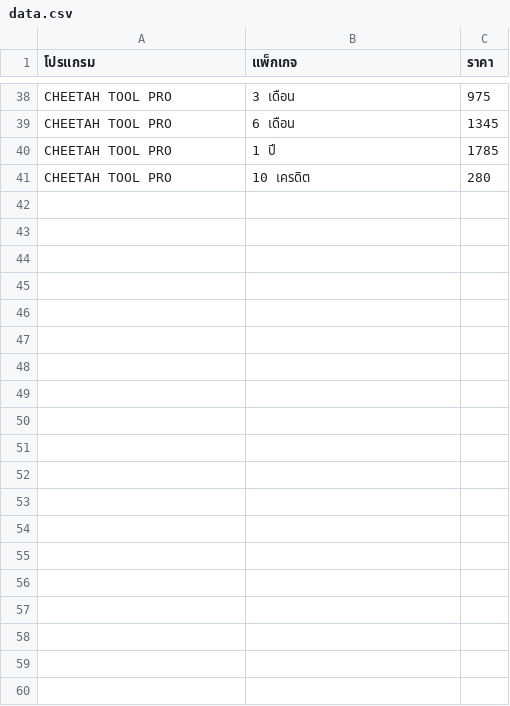
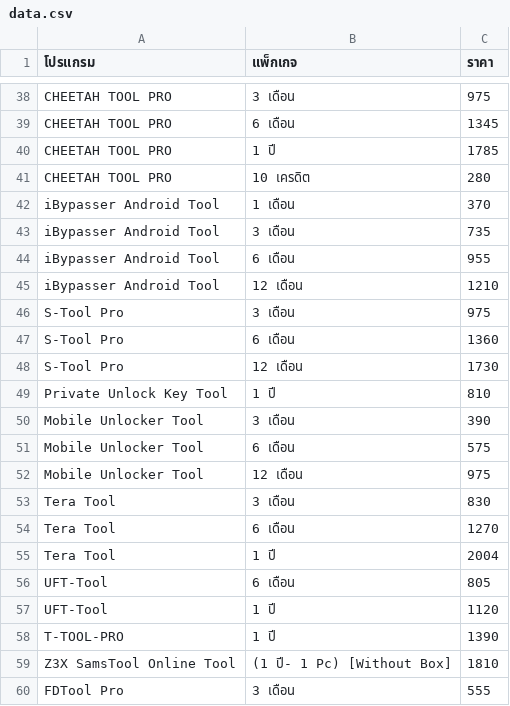
Before and after one commit to sathapon-son/web_EliteUnlock, a CSV file: data.csv, drawn as a sheet; only a part is shown, gaps mark what is left out; the diff covers the shown part only.

Commit message:
Update data.csv

```diff
--- a/data.csv
+++ b/data.csv
@@ -41 +41,20 @@ CHEETAH TOOL PRO,1 ปี,1785
 CHEETAH TOOL PRO,10 เครดิต,280
+iBypasser Android Tool,1 เดือน,370
+iBypasser Android Tool,3 เดือน,735
+iBypasser Android Tool,6 เดือน,955
+iBypasser Android Tool,12 เดือน,1210
+S-Tool Pro,3 เดือน,975
+S-Tool Pro,6 เดือน,1360
+S-Tool Pro,12 เดือน,1730
+Private Unlock Key Tool,1 ปี,810
+Mobile Unlocker Tool,3 เดือน,390
+Mobile Unlocker Tool,6 เดือน,575
+Mobile Unlocker Tool,12 เดือน,975
+Tera Tool,3 เดือน,830
+Tera Tool,6 เดือน,1270
+Tera Tool,1 ปี,2004
+UFT-Tool,6 เดือน,805
+UFT-Tool,1 ปี,1120
+T-TOOL-PRO,1 ปี,1390
+Z3X SamsTool Online Tool,(1 ปี- 1 Pc) [Without Box],1810
+FDTool Pro,3 เดือน,555
```
Also changed, not shown: 15 added rows elsewhere in this file.
